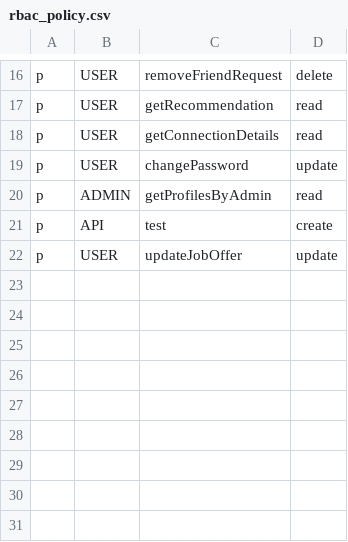
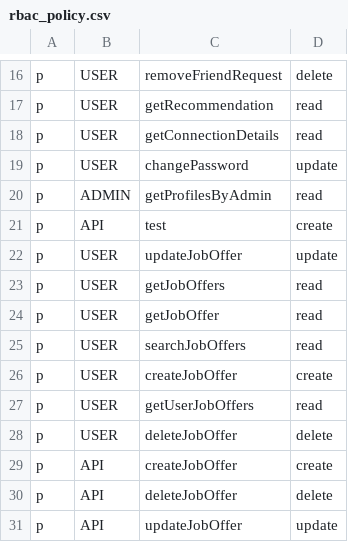
Before and after one commit to XWS-BSEP-TIM2/dislinkt-backend, a CSV file: api_gateway/security/rbac_policy.csv, drawn as a sheet; only a part is shown, gaps mark what is left out; the diff names each change by its address in the sheet, - before the commit and + after, or states it on an @@ line.

Commit message:
feat:data initialization and connect dislinkt app and agent app

```diff
--- a/api_gateway/security/rbac_policy.csv
+++ b/api_gateway/security/rbac_policy.csv
+row 23: p | USER | getJobOffers | read
+row 24: p | USER | getJobOffer | read
+row 25: p | USER | searchJobOffers | read
+row 26: p | USER | createJobOffer | create
+row 27: p | USER | getUserJobOffers | read
+row 28: p | USER | deleteJobOffer | delete
+row 29: p | API | createJobOffer | create
+row 30: p | API | deleteJobOffer | delete
+row 31: p | API | updateJobOffer | update
```
Also changed, not shown: 12 other files.
